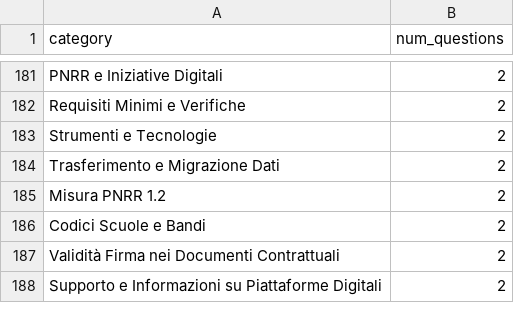
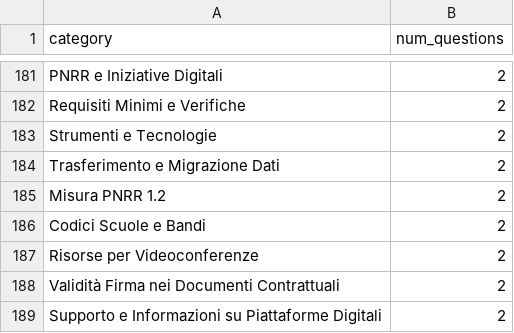
Before and after one commit to teamdigitale/teseo-data, a CSV file: data/exp/categories_stats.csv, drawn as a sheet; only a part is shown, gaps mark what is left out; the diff names each change by its address in the sheet, - before the commit and + after, or states it on an @@ line.

Commit message:
stats on query categories

```diff
--- a/data/exp/categories_stats.csv
+++ b/data/exp/categories_stats.csv
+row 187: Risorse per Videoconferenze | 2
```
Also changed, not shown: data/categories_stats.csv, 4 other files.
